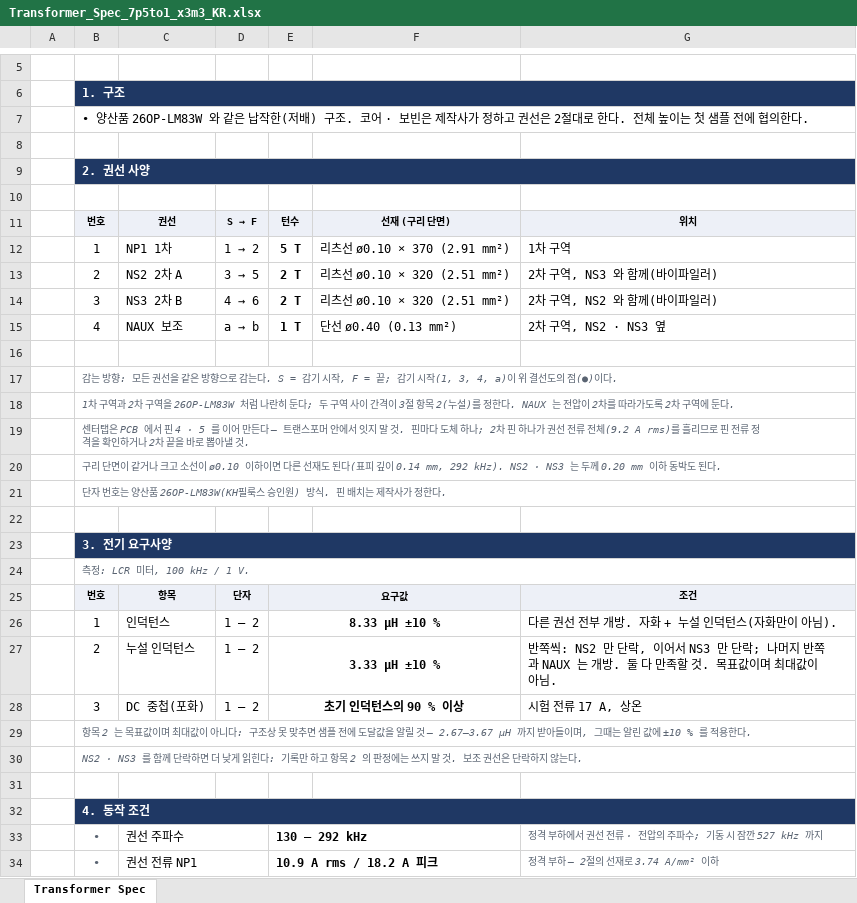
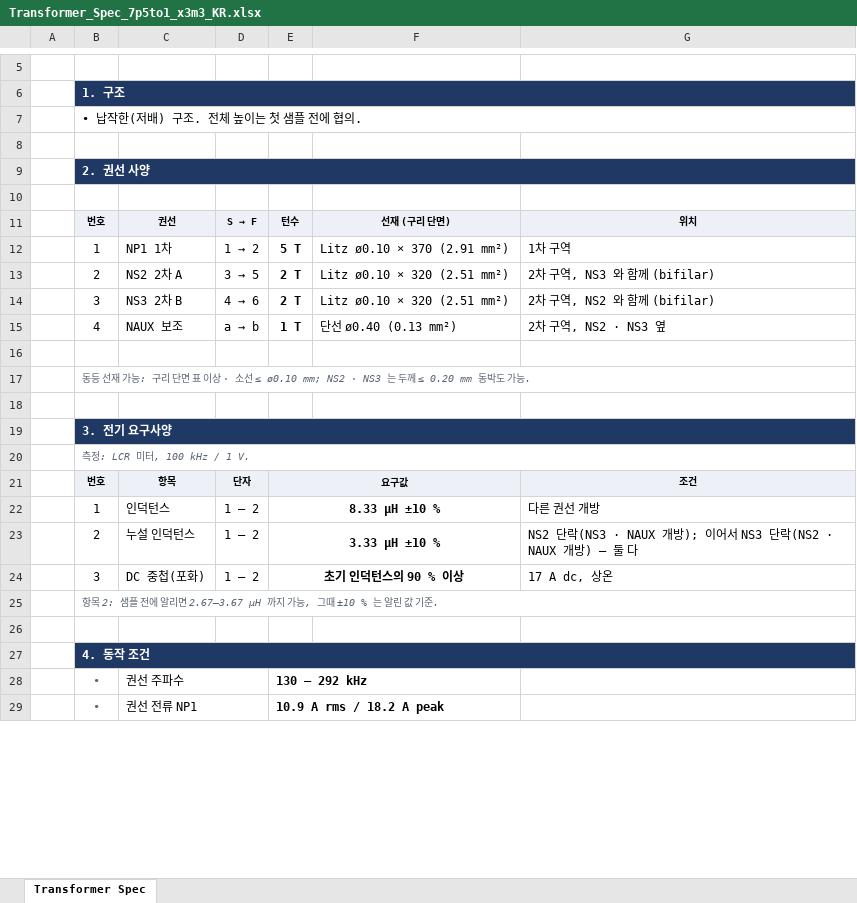
Before and after one commit to yohan924-ops/L6790A-Single-Stage-PFC-LLC-Converter, an Excel workbook: Calculation Excel Sheet/variants/Transformer_Spec_7p5to1_x3m3_KR.xlsx, sheet Transformer Spec, drawn as a sheet; only a part is shown, gaps mark what is left out; values as stored, in another font and other column widths than the file's, no borders; charts and pictures not drawn; removed rows and columns are numbered as before the commit, all else as after; the diff covers the shown part only; the diff names each change by its address in the sheet, - before the commit and + after, or states it on an @@ line.

```diff
--- a/Calculation Excel Sheet/variants/Transformer_Spec_7p5to1_x3m3_KR.xlsx (sheet Transformer Spec)
+++ b/Calculation Excel Sheet/variants/Transformer_Spec_7p5to1_x3m3_KR.xlsx (sheet Transformer Spec)
-B7: • 양산품 26OP-LM83W 와 같은 납작한(저배) 구조. 코어 · 보빈은 제작사가 정하고 권선은 2절대로 한다. 전체 높이는 첫 샘플 전에 협의한다.
+B7: • 납작한(저배) 구조. 전체 높이는 첫 샘플 전에 협의.
-F12: 리츠선 ø0.10 × 370 (2.91 mm²)
+F12: Litz ø0.10 × 370 (2.91 mm²)
-F13:F14: 리츠선 ø0.10 × 320 (2.51 mm²)
+F13:F14: Litz ø0.10 × 320 (2.51 mm²)
-G13: 2차 구역, NS3 와 함께(바이파일러)
+G13: 2차 구역, NS3 와 함께 (bifilar)
-G14: 2차 구역, NS2 와 함께(바이파일러)
+G14: 2차 구역, NS2 와 함께 (bifilar)
-B17: 감는 방향: 모든 권선을 같은 방향으로 감는다. S = 감기 시작, F = 끝; 감기 시작(1, 3, 4, a)이 위 결선도의 점(●)이다.
+B17: 동등 선재 가능: 구리 단면 표 이상 · 소선 ≤ ø0.10 mm; NS2 · NS3 는 두께 ≤ 0.20 mm 동박도 가능.
-row 18:  | 1차 구역과 2차 구역을 26OP-LM83W 처럼 나란히 둔다; 두 구역 사이 간격이 3절 항목 2(누설)를 정한다. NAUX 는 전압이 2차를 따라가도록 2차 구역에 둔다.
-row 19:  | 센터탭은 PCB 에서 핀 4 · 5 를 이어 만든다 — 트랜스포머 안에서 잇지 말 것. 핀마다 도체 하나; 2차 핀 하나가 권선 전류 전체(9.2 A rms)를 흘리므로 핀 전류 정격을 확인하거나 2차 끝을 바로 뽑아낼 것.
-row 20:  | 구리 단면이 같거나 크고 소선이 ø0.10 이하이면 다른 선재도 된다(표피 깊이 0.14 mm, 292 kHz). NS2 · NS3 는 두께 0.20 mm 이하 동박도 된다.
-row 21:  | 단자 번호는 양산품 26OP-LM83W(KH필룩스 승인원) 방식. 핀 배치는 제작사가 정한다.
-G22: 다른 권선 전부 개방. 자화 + 누설 인덕턴스(자화만이 아님).
+G22: 다른 권선 개방
-G23: 반쪽씩: NS2 만 단락, 이어서 NS3 만 단락; 나머지 반쪽과 NAUX 는 개방. 둘 다 만족할 것. 목표값이며 최대값이 아님.
+G23: NS2 단락(NS3 · NAUX 개방); 이어서 NS3 단락(NS2 · NAUX 개방) — 둘 다
-G24: 시험 전류 17 A, 상온
+G24: 17 A dc, 상온
-B25: 항목 2 는 목표값이며 최대값이 아니다: 구조상 못 맞추면 샘플 전에 도달값을 알릴 것 — 2.67–3.67 µH 까지 받아들이며, 그때는 알린 값에 ±10 % 를 적용한다.
+B25: 항목 2: 샘플 전에 알리면 2.67–3.67 µH 까지 가능, 그때 ±10 % 는 알린 값 기준.
-row 30:  | NS2 · NS3 를 함께 단락하면 더 낮게 읽힌다: 기록만 하고 항목 2 의 판정에는 쓰지 말 것. 보조 권선은 단락하지 않는다.
-G28: 정격 부하에서 권선 전류 · 전압의 주파수; 기동 시 잠깐 527 kHz 까지
+G28: (empty)
-E29: 10.9 A rms / 18.2 A 피크
+E29: 10.9 A rms / 18.2 A peak
-G29: 정격 부하 — 2절의 선재로 3.74 A/mm² 이하
+G29: (empty)
```
Also changed, not shown: 4 edited cells elsewhere in this sheet, Calculation Excel Sheet/variants/Transformer_Spec_7p5to1_x3m3.xlsx, 5 other files.
